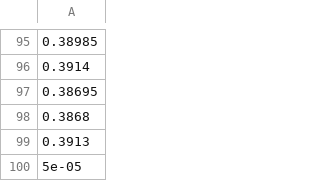
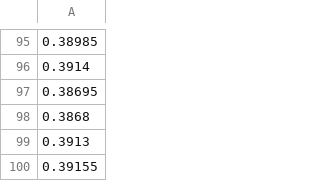
Before and after one commit to AAbuzaid/Simulation-Framework-For-CRNs, a CSV file: Simulation Framework For CRNs/THROUGHPUT_VS_BAND_FOR_ALLSUs_PPU(.0).csv, drawn as a sheet; only a part is shown, gaps mark what is left out.

```diff
--- a/Simulation Framework For CRNs/THROUGHPUT_VS_BAND_FOR_ALLSUs_PPU(.0).csv
+++ b/Simulation Framework For CRNs/THROUGHPUT_VS_BAND_FOR_ALLSUs_PPU(.0).csv
@@ -99,2 +99,2 @@
 0.3913
-5e-05
+0.39155
```
Also changed, not shown: Simulation Framework For CRNs/THROUGHPUT_VS_BAND_FOR_ALLSUs_PPU(.15).csv, Simulation Framework For CRNs/THROUGHPUT_VS_BAND_FOR_ALLSUs_PPU(.25).csv, 12 other files.
